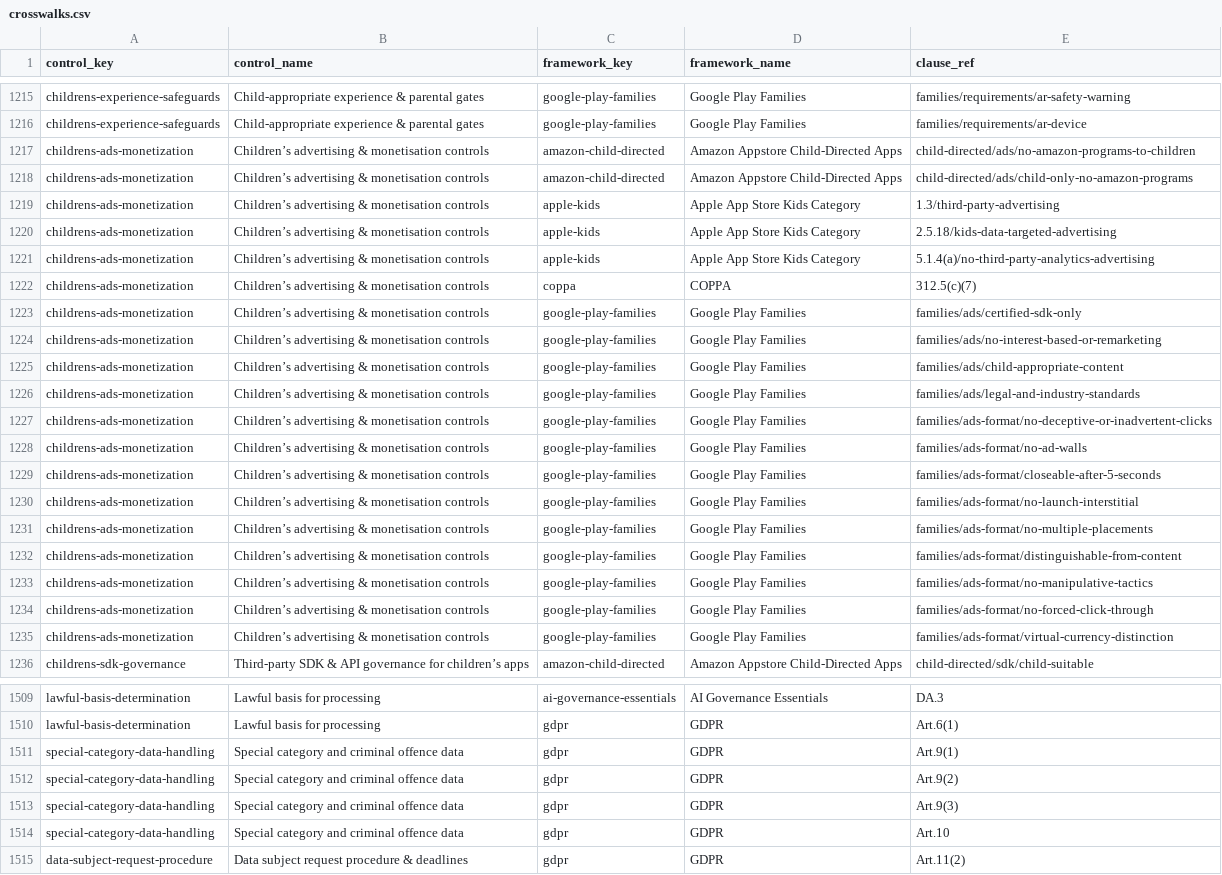
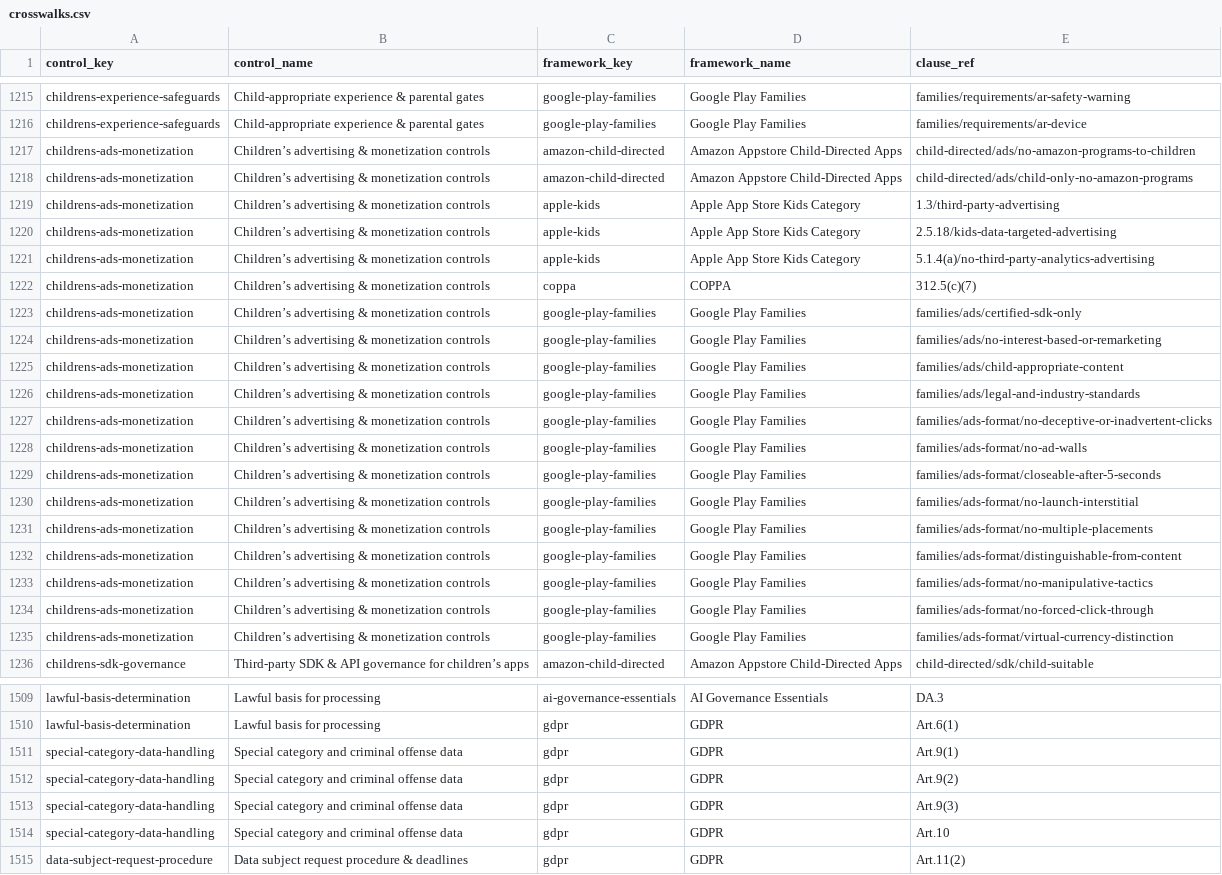
Before and after one commit to Keel-GRC/compliance-crosswalks, a CSV file: crosswalks.csv, drawn as a sheet; only a part is shown, gaps mark what is left out; the diff covers the shown part only; the diff names each change by its address in the sheet, - before the commit and + after, or states it on an @@ line.

```diff
--- a/crosswalks.csv
+++ b/crosswalks.csv
-B1217:B1235 (control_name): …advertising & monetisation controls
+B1217:B1235 (control_name): …advertising & monetization controls
-B1511:B1514 (control_name): Special category and criminal offence data
+B1511:B1514 (control_name): Special category and criminal offense data
```
Also changed, not shown: 8 edited cells elsewhere in this file, 1 other file.
